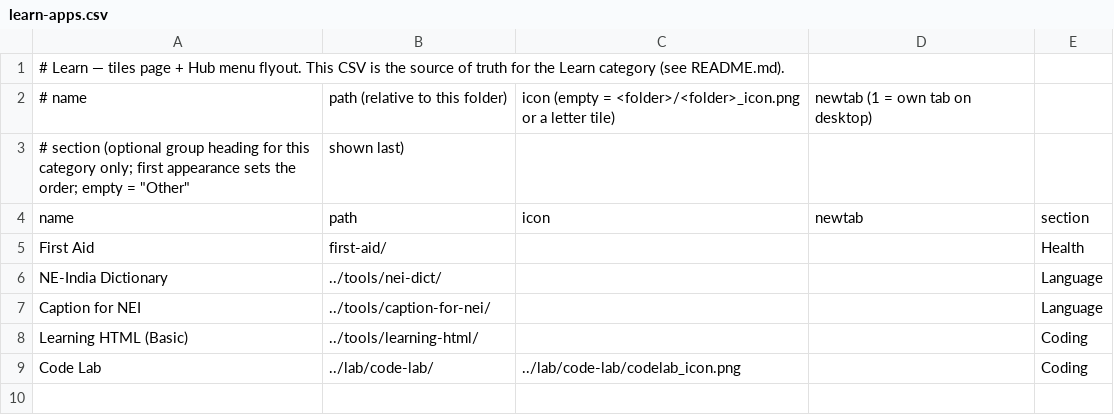
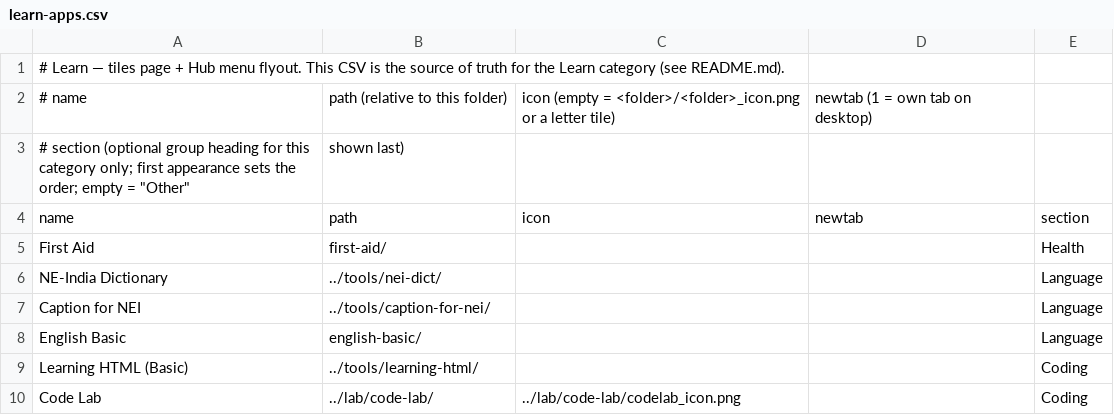
Before and after one commit to jor-teron/sites, a CSV file: apps/learn/learn-apps.csv, drawn as a sheet.

Commit message:
LRN2b: list English Basic in learn-apps.csv (Language), refresh hub_catalog.js

```diff
--- a/apps/learn/learn-apps.csv
+++ b/apps/learn/learn-apps.csv
@@ -7,2 +7,3 @@ NE-India Dictionary,     ../tools/nei-dict/,         , , Language
 Caption for NEI,         ../tools/caption-for-nei/,  , , Language
+English Basic,           english-basic/,             , , Language
 Learning HTML (Basic),   ../tools/learning-html/,    , , Coding
```
Also changed, not shown: 2 other files.
